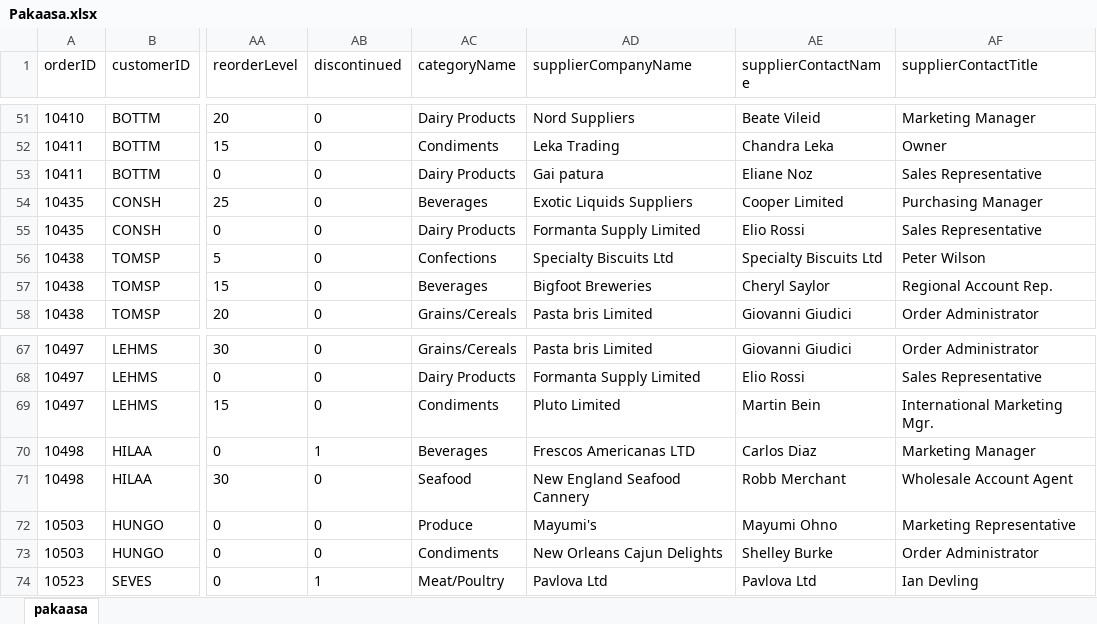
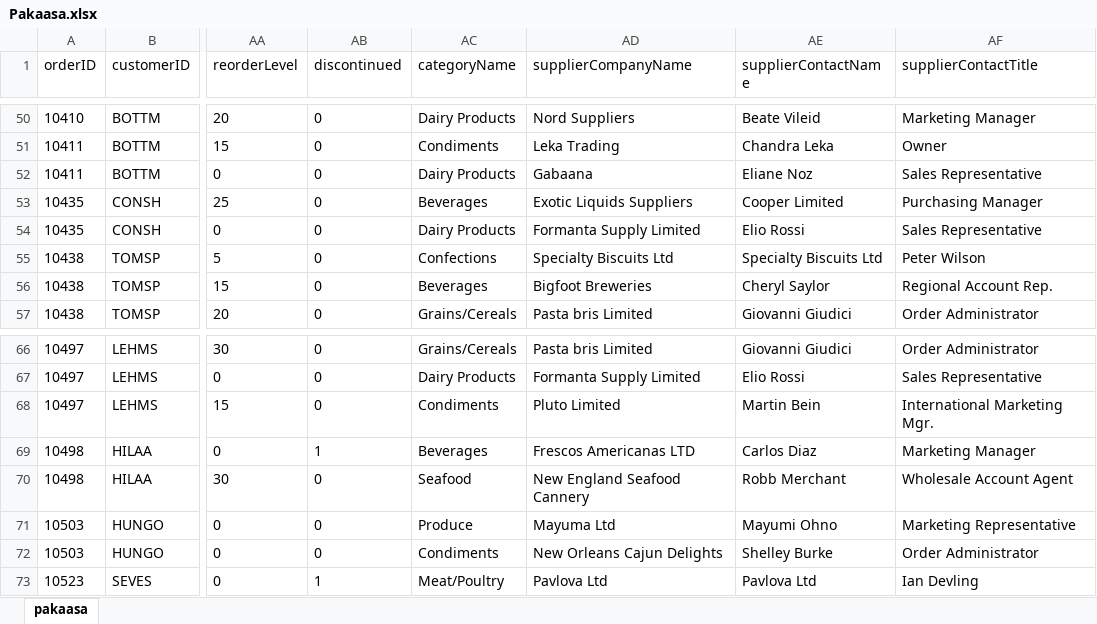
Before and after one commit to piusnmuhumuza/paakasa, an Excel workbook: Pakaasa.xlsx, sheet pakaasa, drawn as a sheet; only a part is shown, gaps mark what is left out; values as stored, in another font and other column widths than the file's, no borders; addresses are those after the commit; the diff covers the shown part only; the diff names each change by its address in the sheet, - before the commit and + after, or states it on an @@ line.

```diff
--- a/Pakaasa.xlsx (sheet pakaasa)
+++ b/Pakaasa.xlsx (sheet pakaasa)
-AD52 (supplierCompanyName): Gai patura
+AD52 (supplierCompanyName): Gabaana
-AD71 (supplierCompanyName): Mayumi's
+AD71 (supplierCompanyName): Mayuma Ltd
```
Also changed, not shown: 1 removed row and 6 edited cells elsewhere in this sheet, 2 other files.
